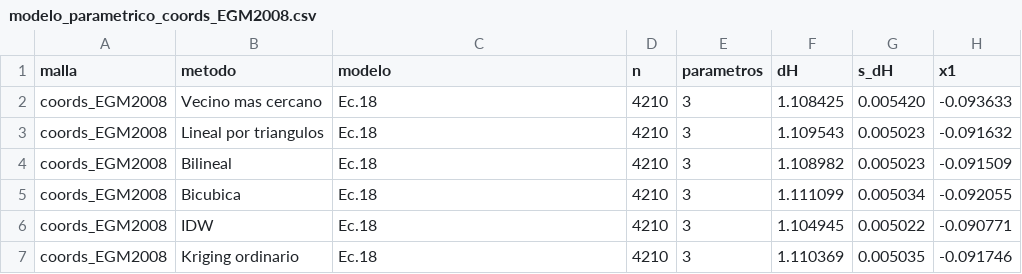
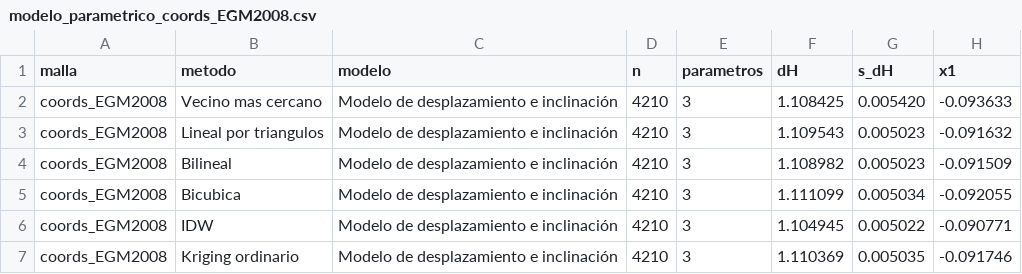
Before and after one commit to AlexandraUD/modeloparametricogeodesia, a CSV file: resultados/modelo_parametrico_coords_EGM2008.csv, drawn as a sheet; only a part is shown; the diff names each change by its address in the sheet, - before the commit and + after, or states it on an @@ line.

```diff
--- a/resultados/modelo_parametrico_coords_EGM2008.csv
+++ b/resultados/modelo_parametrico_coords_EGM2008.csv
-C2:C7 (modelo): Ec.18
+C2:C7 (modelo): Modelo de desplazamiento e inclinación
```
Also changed, not shown: resultados/modelo_parametrico_QGeoidCOL2023.csv, resultados/resumen_modelos.csv, 7 other files.
